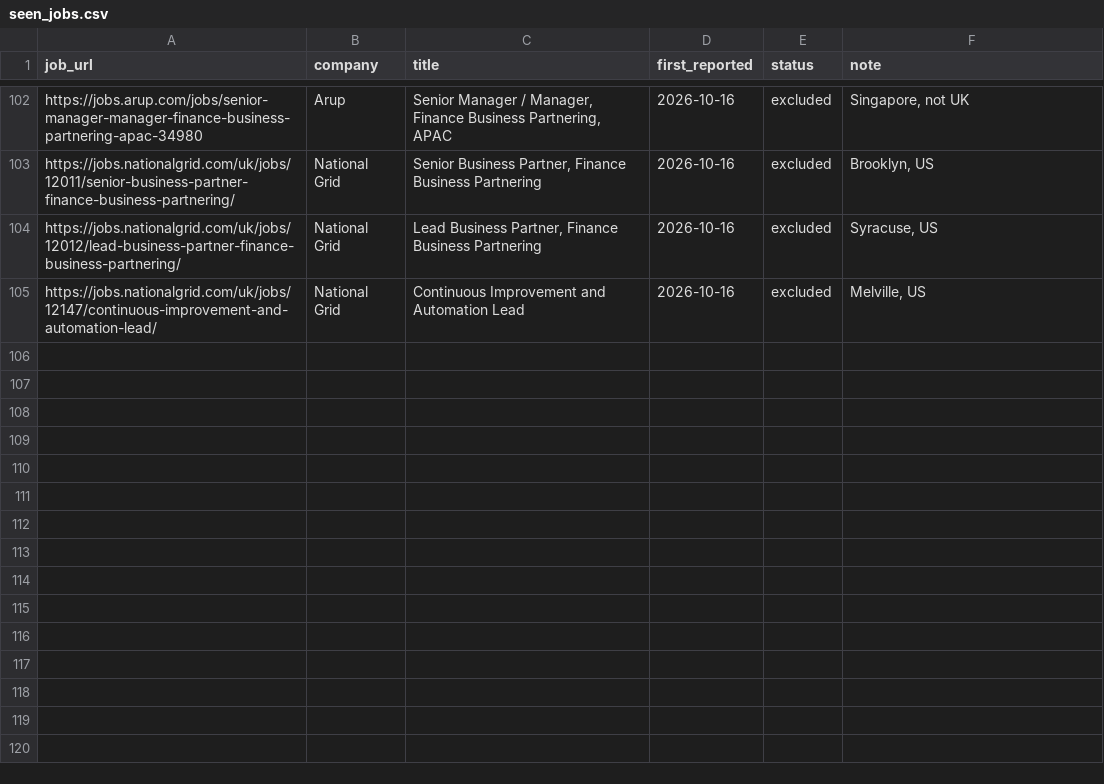
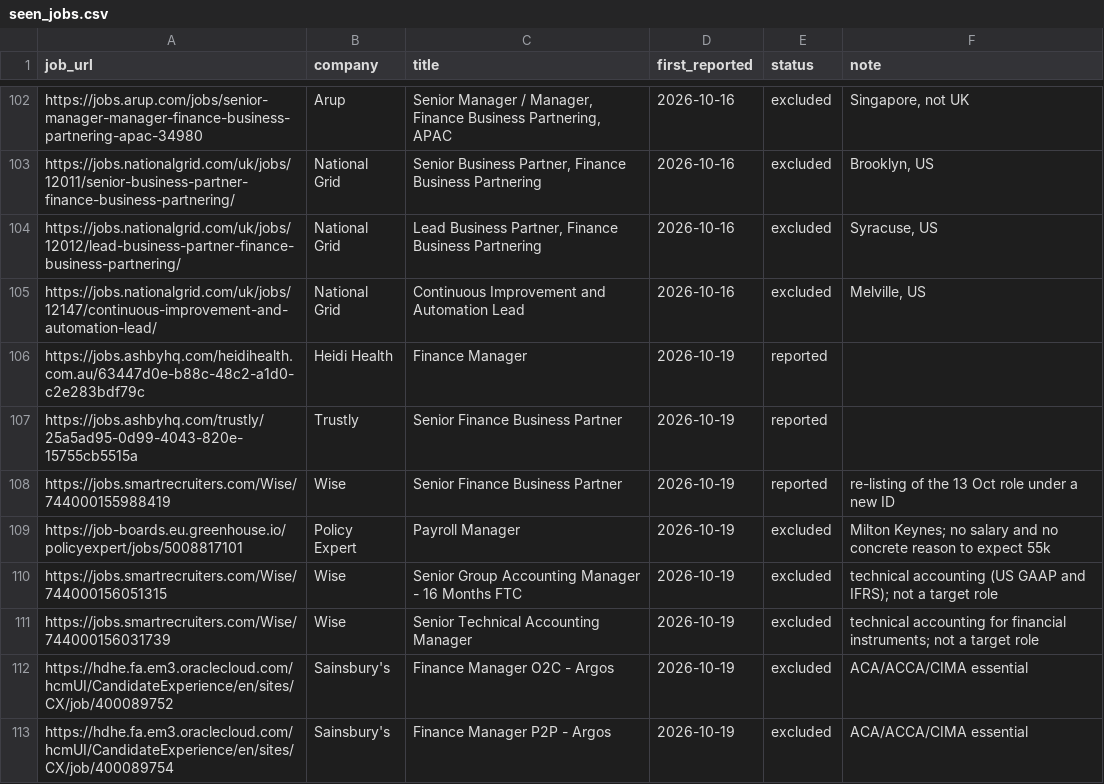
Before and after one commit to ali-staks/abeer-job-search, a CSV file: seen_jobs.csv, drawn as a sheet; only a part is shown, gaps mark what is left out; the diff covers the shown part only.

```diff
--- a/seen_jobs.csv
+++ b/seen_jobs.csv
@@ -105 +105,9 @@ https://jobs.nationalgrid.com/uk/jobs/12012/lead-business-partner-finance-busine
 https://jobs.nationalgrid.com/uk/jobs/12147/continuous-improvement-and-automation-lead/,National Grid,Continuous Improvement and Automation Lead,2026-10-16,excluded,"Melville, US"
+https://jobs.ashbyhq.com/heidihealth.com.au/63447d0e-b88c-48c2-a1d0-c2e283bdf79c,Heidi Health,Finance Manager,2026-10-19,reported,
+https://jobs.ashbyhq.com/trustly/25a5ad95-0d99-4043-820e-15755cb5515a,Trustly,Senior Finance Business Partner,2026-10-19,reported,
+https://jobs.smartrecruiters.com/Wise/744000155988419,Wise,Senior Finance Business Partner,2026-10-19,reported,re-listing of the 13 Oct role under a new ID
+https://job-boards.eu.greenhouse.io/policyexpert/jobs/5008817101,Policy Expert,Payroll Manager,2026-10-19,excluded,Milton Keynes; no salary and no concrete reason to expect 55k
+https://jobs.smartrecruiters.com/Wise/744000156051315,Wise,Senior Group Accounting Manager - 16 Months FTC,2026-10-19,excluded,technical accounting (US GAAP and IFRS); not a target role
+https://jobs.smartrecruiters.com/Wise/744000156031739,Wise,Senior Technical Accounting Manager,2026-10-19,excluded,technical accounting for financial instruments; not a target role
+https://hdhe.fa.em3.oraclecloud.com/hcmUI/CandidateExperience/en/sites/CX/job/400089752,Sainsbury's,Finance Manager O2C - Argos,2026-10-19,excluded,ACA/ACCA/CIMA essential
+https://hdhe.fa.em3.oraclecloud.com/hcmUI/CandidateExperience/en/sites/CX/job/400089754,Sainsbury's,Finance Manager P2P - Argos,2026-10-19,excluded,ACA/ACCA/CIMA essential
```
Also changed, not shown: 8 added rows and 2 edited cells elsewhere in this file, abeer_companies.csv, 1 other file.
